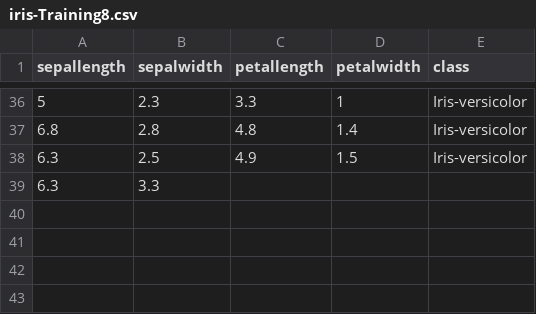
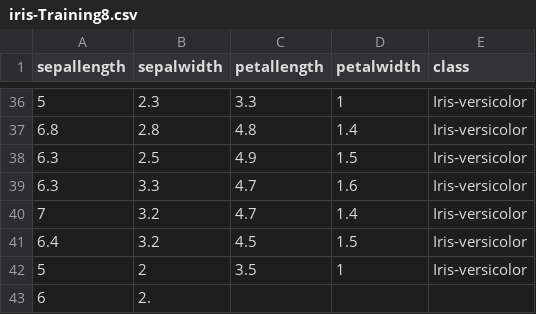
Before and after one commit to FatioSE/Kernel-PCA-DR, a CSV file: datasets/iris/iris-Training8.csv, drawn as a sheet; only a part is shown, gaps mark what is left out.

```diff
--- a/datasets/iris/iris-Training8.csv
+++ b/datasets/iris/iris-Training8.csv
@@ -38,2 +38,6 @@ sepallength,sepalwidth,petallength,petalwidth,class
 6.3,2.5,4.9,1.5,Iris-versicolor
-6.3,3.3,
+6.3,3.3,4.7,1.6,Iris-versicolor
+7,3.2,4.7,1.4,Iris-versicolor
+6.4,3.2,4.5,1.5,Iris-versicolor
+5,2,3.5,1,Iris-versicolor
+6,2.
```
